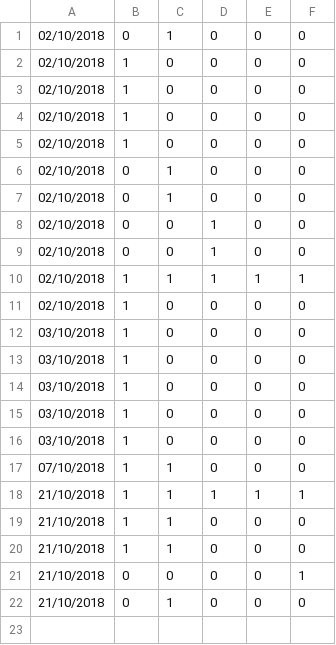
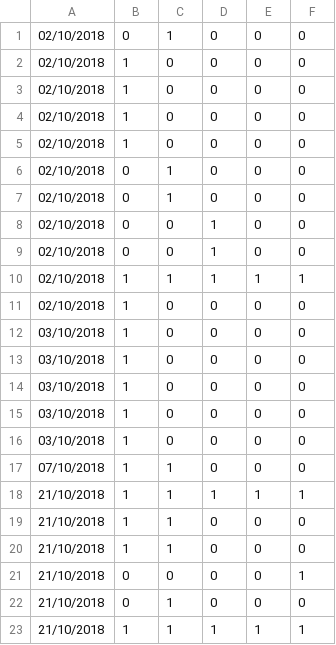
Before and after one commit to atick-faisal/Biometric-Attendance-Processing-, a CSV file: Desktop Software/Biometric_Attendance/data/attendance.csv, drawn as a sheet.

Commit message:
attendance changed

```diff
--- a/Desktop Software/Biometric_Attendance/data/attendance.csv
+++ b/Desktop Software/Biometric_Attendance/data/attendance.csv
@@ -22 +22,2 @@
 21/10/2018,0,1,0,0,0
+21/10/2018,1,1,1,1,1
```
